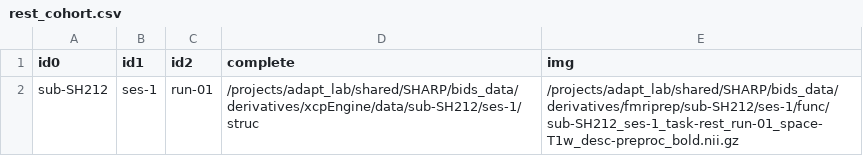
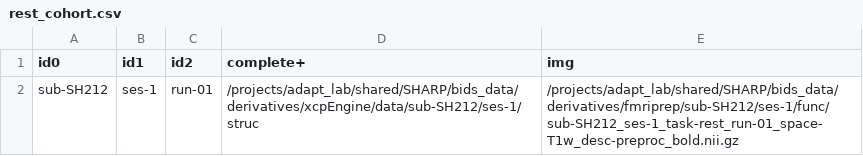
Before and after one commit to uo-adapt/SHARP_Scripts, a CSV file: rsfMRI/xcpEngine/rest_cohort.csv, drawn as a sheet.

Commit message:
mc

```diff
--- a/rsfMRI/xcpEngine/rest_cohort.csv
+++ b/rsfMRI/xcpEngine/rest_cohort.csv
@@ -1,2 +1,2 @@
-id0,id1,id2,complete,img
+id0,id1,id2,complete+,img
 sub-SH212,ses-1,run-01,/projects/adapt_lab/shared/SHARP/bids_data/derivatives/xcpEngine/data/sub-SH212/ses-1/struc,/projects/adapt_lab/shared/SHARP/bids_data/derivatives/fmriprep/sub-SH212/ses-1/func/sub-SH212_ses-1_task-rest_run-01_space-T1w_desc-preproc_bold.nii.gz
```
